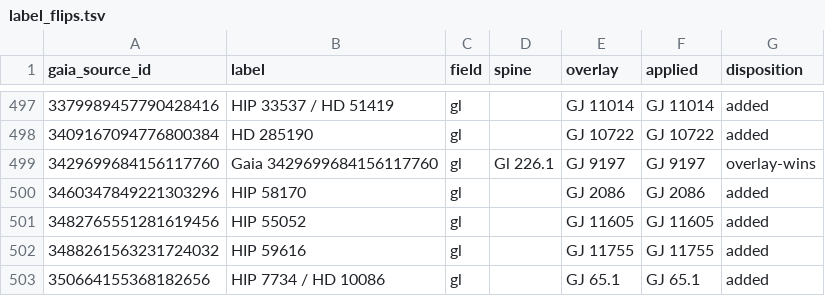
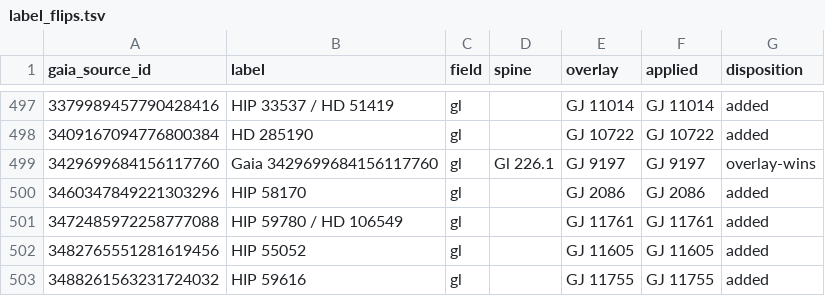
Before and after one commit to alexmensch/stellata, a TSV file: data/classic-ids/label_flips.tsv, drawn as a sheet; only a part is shown, gaps mark what is left out; the shorter side is filled out with more unchanged rows; the diff names each change by its address in the sheet, - before the commit and + after, or states it on an @@ line.

```diff
--- a/data/classic-ids/label_flips.tsv
+++ b/data/classic-ids/label_flips.tsv
+row 501: 3472485972258777088 | HIP 59780 / HD 106549 | gl |  | GJ 11761 | GJ 11761 | added
```
Also changed, not shown: data/lineage/reason-codes.tsv, data/membership/binding-review.tsv, 29 other files.
